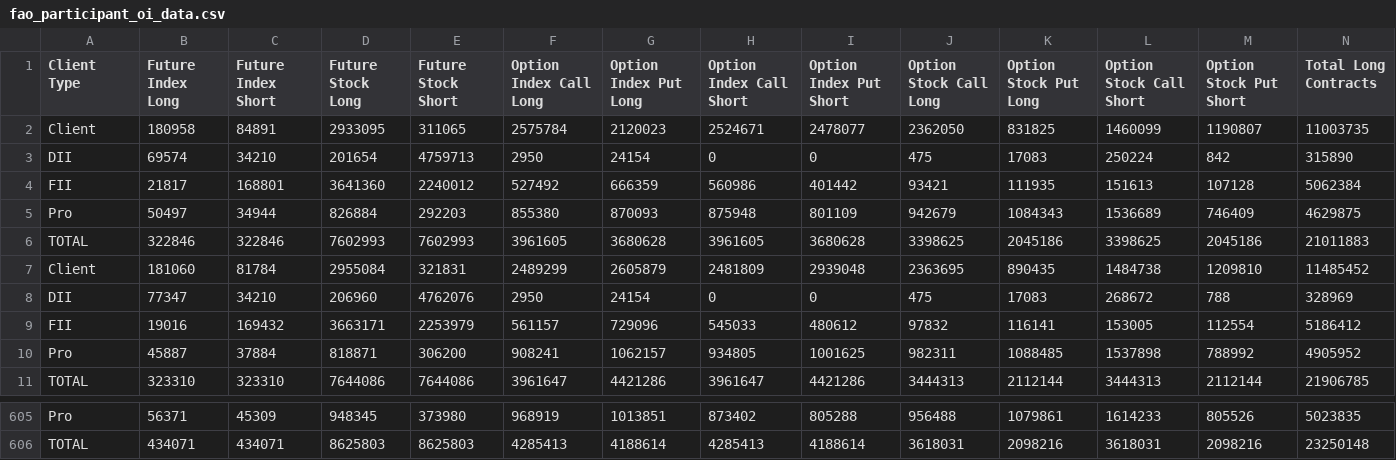
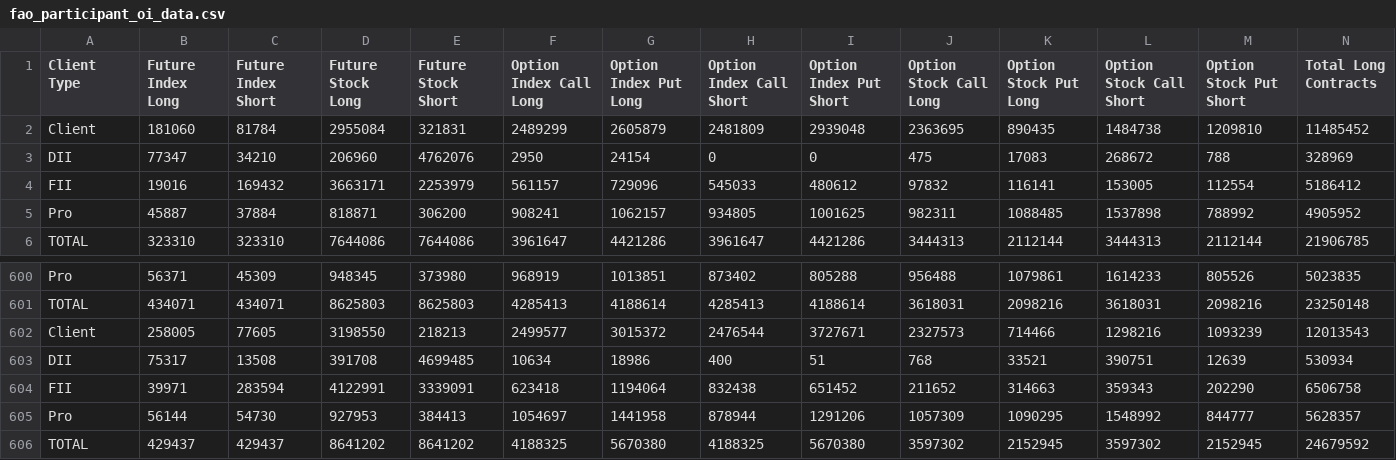
Before and after one commit to tsrajpurohit/FIIDIIParticipants, a CSV file: fao_participant_oi_data.csv, drawn as a sheet; only a part is shown, gaps mark what is left out; removed rows and columns are numbered as before the commit, all else as after; rows hold the shown columns only; the diff names each change by its address in the sheet, - before the commit and + after, or states it on an @@ line.

```diff
--- a/fao_participant_oi_data.csv
+++ b/fao_participant_oi_data.csv
-row 2: Client | 180958 | 84891 | 2933095 | 311065 | 2575784 | 2120023 | 2524671 | 2478077 | 2362050 | 831825 | 1460099 | 1190807 | 11003735
-row 3: DII | 69574 | 34210 | 201654 | 4759713 | 2950 | 24154 | 0 | 0 | 475 | 17083 | 250224 | 842 | 315890
-row 4: FII | 21817 | 168801 | 3641360 | 2240012 | 527492 | 666359 | 560986 | 401442 | 93421 | 111935 | 151613 | 107128 | 5062384
-row 5: Pro | 50497 | 34944 | 826884 | 292203 | 855380 | 870093 | 875948 | 801109 | 942679 | 1084343 | 1536689 | 746409 | 4629875
-row 6: TOTAL | 322846 | 322846 | 7602993 | 7602993 | 3961605 | 3680628 | 3961605 | 3680628 | 3398625 | 2045186 | 3398625 | 2045186 | 21011883
+row 602: Client | 258005 | 77605 | 3198550 | 218213 | 2499577 | 3015372 | 2476544 | 3727671 | 2327573 | 714466 | 1298216 | 1093239 | 12013543
+row 603: DII | 75317 | 13508 | 391708 | 4699485 | 10634 | 18986 | 400 | 51 | 768 | 33521 | 390751 | 12639 | 530934
+row 604: FII | 39971 | 283594 | 4122991 | 3339091 | 623418 | 1194064 | 832438 | 651452 | 211652 | 314663 | 359343 | 202290 | 6506758
+row 605: Pro | 56144 | 54730 | 927953 | 384413 | 1054697 | 1441958 | 878944 | 1291206 | 1057309 | 1090295 | 1548992 | 844777 | 5628357
+row 606: TOTAL | 429437 | 429437 | 8641202 | 8641202 | 4188325 | 5670380 | 4188325 | 5670380 | 3597302 | 2152945 | 3597302 | 2152945 | 24679592
```
